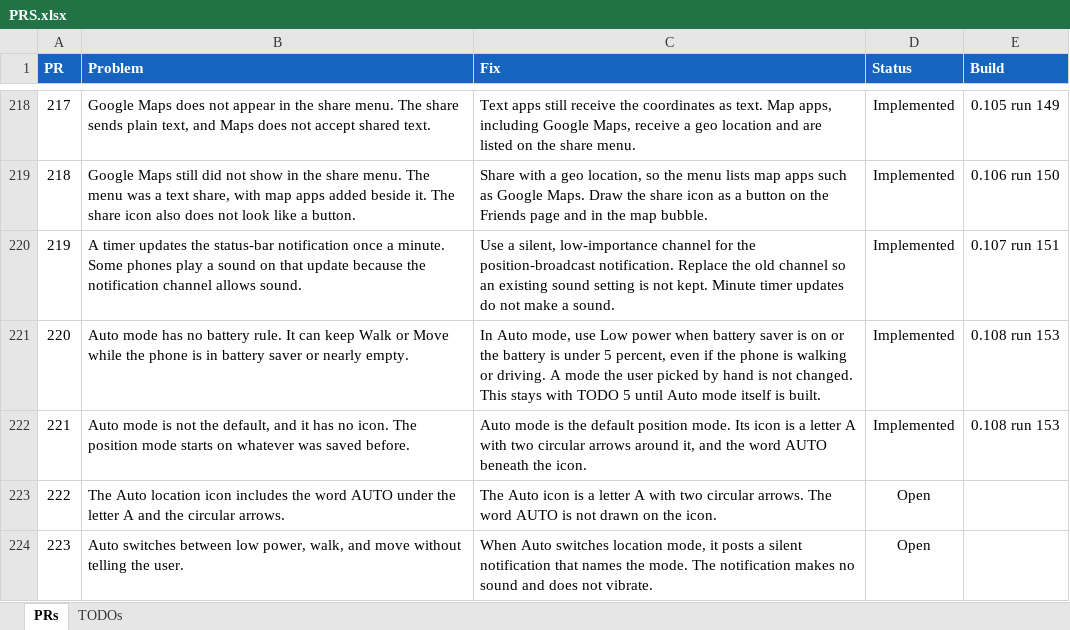
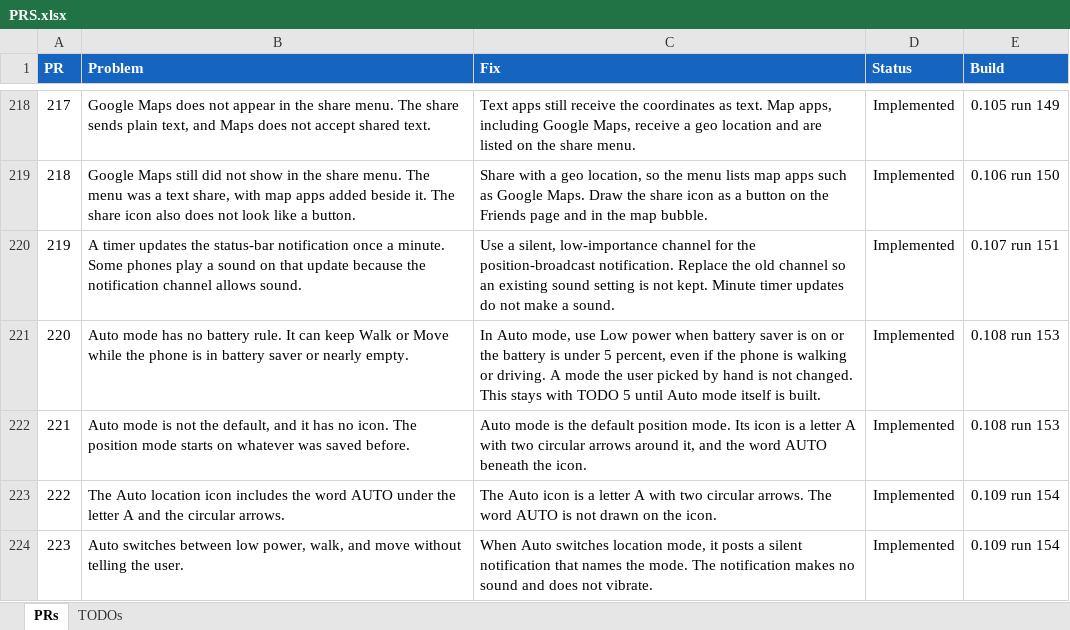
Before and after one commit to jonopelgt/NextcloudPhoneTrack, an Excel workbook: PRS.xlsx, sheet PRs, drawn as a sheet; only a part is shown, gaps mark what is left out; values as stored, in another font and other column widths than the file's, no borders; conditional formats not drawn; the diff names each change by its address in the sheet, - before the commit and + after, or states it on an @@ line.

Commit message:
Record PR 222 and PR 223 as shipped

```diff
--- a/PRS.xlsx (sheet PRs)
+++ b/PRS.xlsx (sheet PRs)
-D223:D224 (Status): Open
+D223:D224 (Status): Implemented
-E223:E224 (Build): (empty)
+E223:E224 (Build): 0.109 run 154
```
